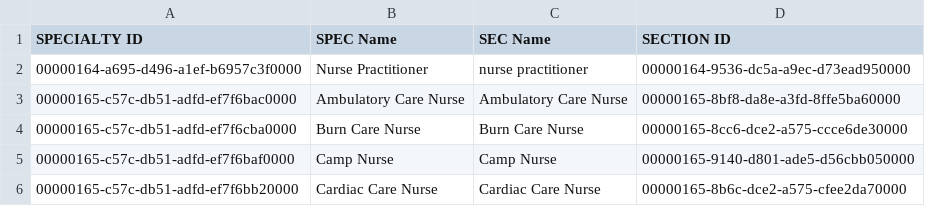
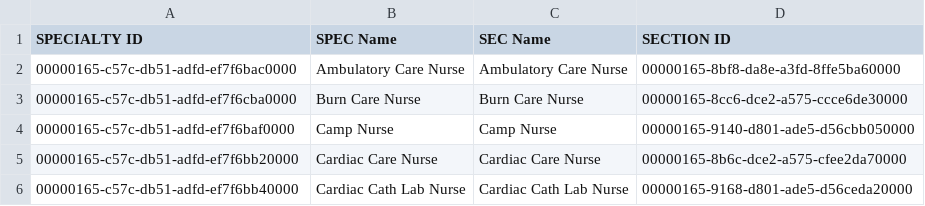
Before and after one commit to samshub/data, a CSV file: specialties.csv, drawn as a sheet; only a part is shown; the shorter side is filled out with more unchanged rows; the diff names each change by its address in the sheet, - before the commit and + after, or states it on an @@ line.

Commit message:
specialties.csv

```diff
--- a/specialties.csv
+++ b/specialties.csv
-row 2: 00000164-a695-d496-a1ef-b6957c3f0000 | Nurse Practitioner | nurse practitioner | 00000164-9536-dc5a-a9ec-d73ead950000
```
